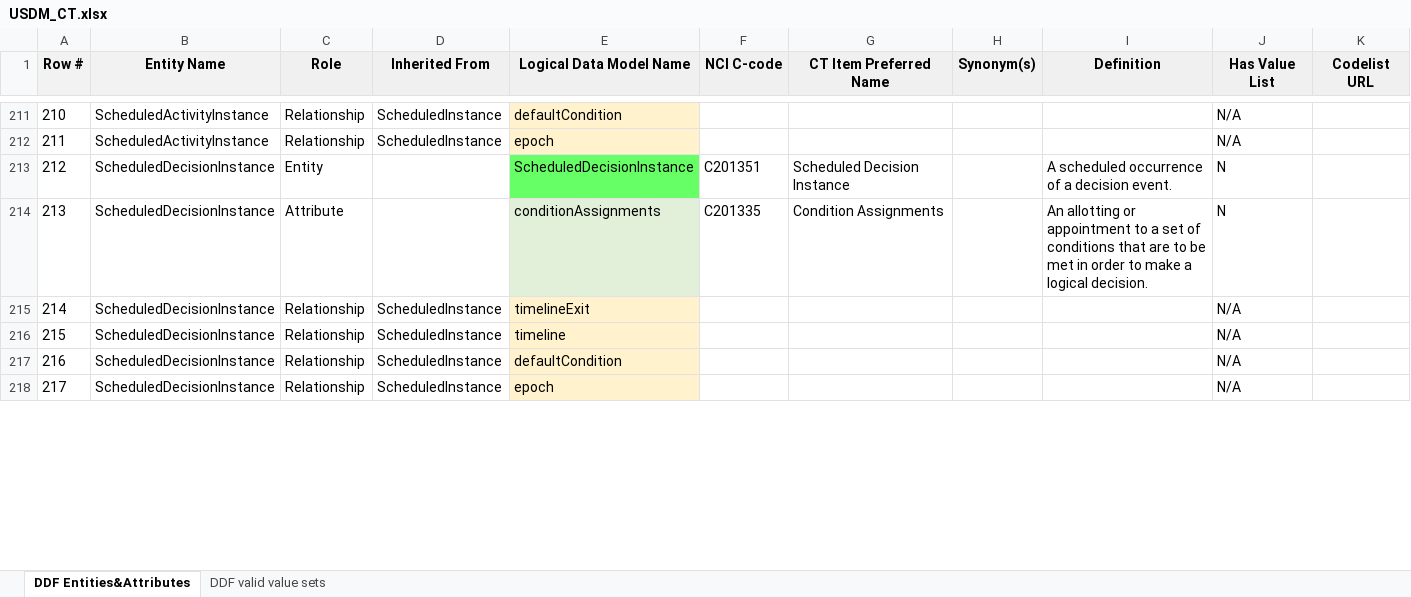
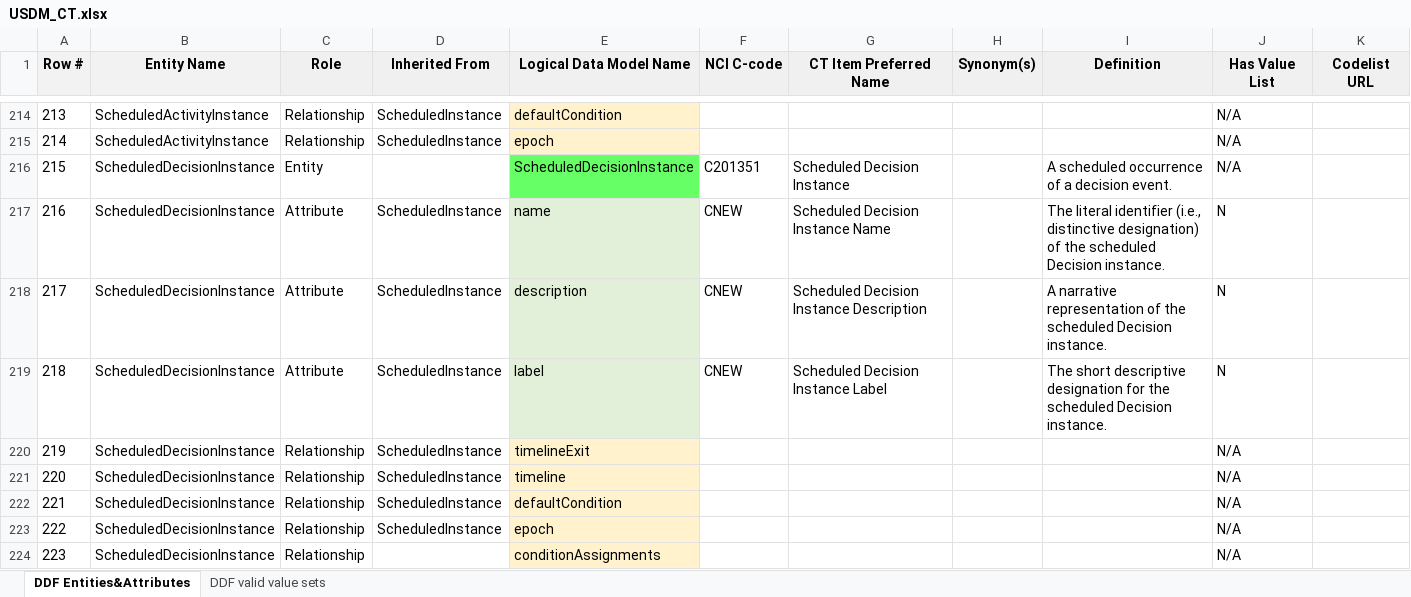
Before and after one commit to cdisc-org/DDF-RA, an Excel workbook: Deliverables/CT/USDM_CT.xlsx, sheet DDF Entities&Attributes, drawn as a sheet; only a part is shown, gaps mark what is left out; values as stored, in another font and other column widths than the file's, no borders; conditional formats not drawn; addresses are those after the commit; the diff covers the shown part only; the diff names each change by its address in the sheet, - before the commit and + after, or states it on an @@ line.

Commit message:
CT deliverable updates for post-PR sprint
CT deliverable updates for post-PR sprint

```diff
--- a/Deliverables/CT/USDM_CT.xlsx (sheet DDF Entities&Attributes)
+++ b/Deliverables/CT/USDM_CT.xlsx (sheet DDF Entities&Attributes)
@@ column A (Row #) renumbered between rows 65 and 414 @@
-J216 (Has Value List): N
+J216 (Has Value List): N/A
+row 217: 216 | ScheduledDecisionInstance | Attribute | ScheduledInstance | name | CNEW | Scheduled Decision Instance Name |  | The literal identifier (i.e., distinctive designation) of the scheduled Decision instance. | N
-D218 (Inherited From): (empty)
+D218 (Inherited From): ScheduledInstance
-E218 (Logical Data Model Name): conditionAssignments
+E218 (Logical Data Model Name): description
-F218 (NCI C-code): C201335
+F218 (NCI C-code): CNEW
-G218 (CT Item Preferred Name): Condition Assignments
+G218 (CT Item Preferred Name): Scheduled Decision Instance Description
-I218 (Definition): An allotting or appointment to a set of conditions that are to be met in order to make a logical decision.
+I218 (Definition): A narrative representation of the scheduled Decision instance.
+row 219: 218 | ScheduledDecisionInstance | Attribute | ScheduledInstance | label | CNEW | Scheduled Decision Instance Label |  | The short descriptive designation for the scheduled Decision instance. | N
+row 224: 223 | ScheduledDecisionInstance | Relationship |  | conditionAssignments |  |  |  |  | N/A
```
Also changed, not shown: 17 added rows, 2 removed rows, 89 edited cells and cell formats elsewhere in this sheet, sheet DDF valid value sets, Deliverables/CT/USDM_CT_Changes.xlsx.
